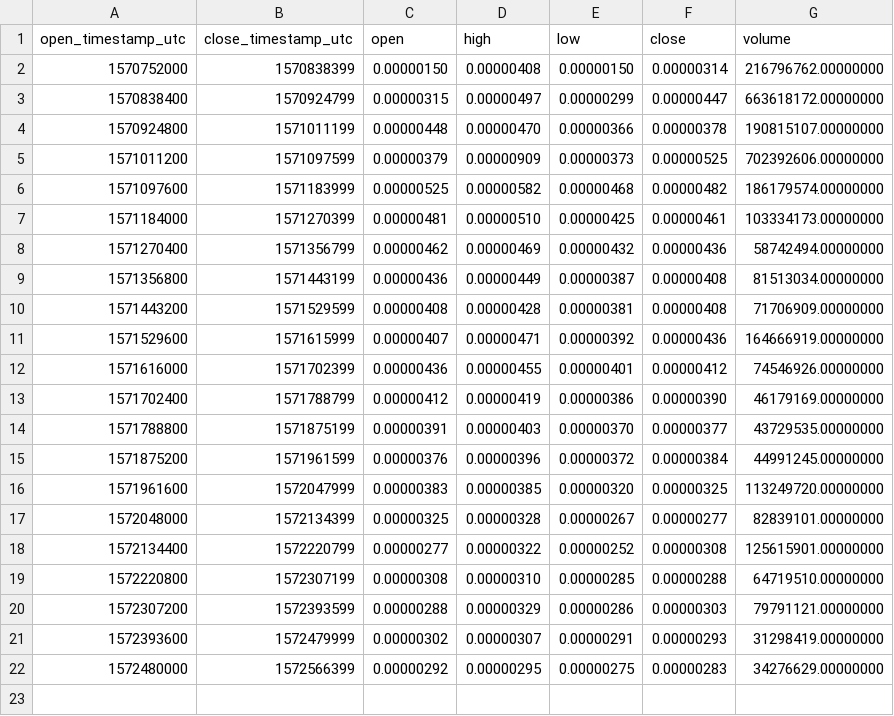
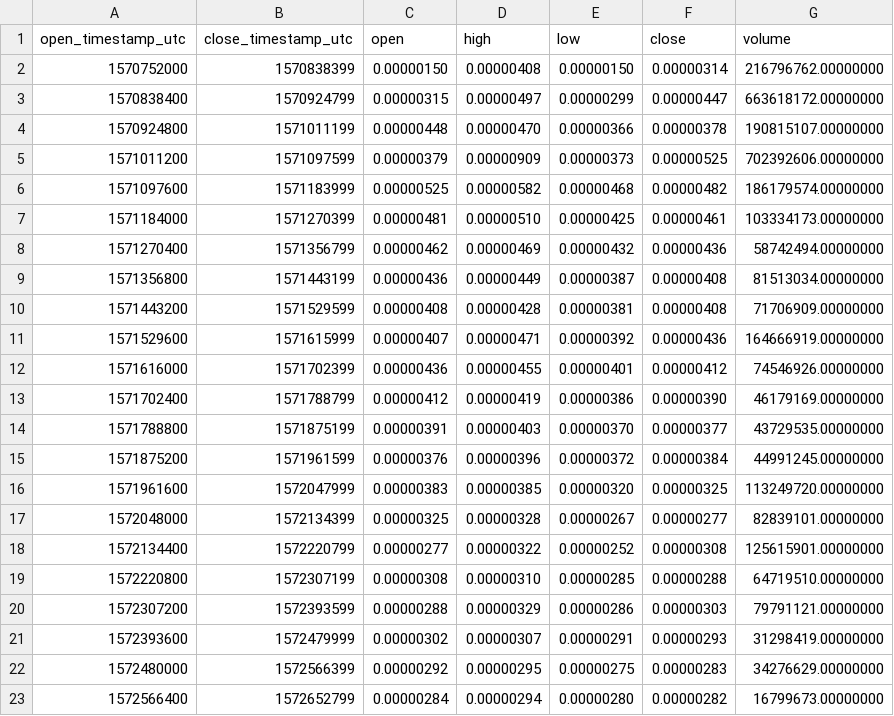
Before and after one commit to cryptobigbro/binance-NKNBTC, a CSV file: binance-NKNBTC-1d.csv, drawn as a sheet.

```diff
--- a/binance-NKNBTC-1d.csv
+++ b/binance-NKNBTC-1d.csv
@@ -22 +22,2 @@ open_timestamp_utc,close_timestamp_utc,open,high,low,close,volume
 1572480000,1572566399,0.00000292,0.00000295,0.00000275,0.00000283,34276629.00000000
+1572566400,1572652799,0.00000284,0.00000294,0.00000280,0.00000282,16799673.00000000
```
Also changed, not shown: binance-NKNBTC-1h.csv, 1 other file.
